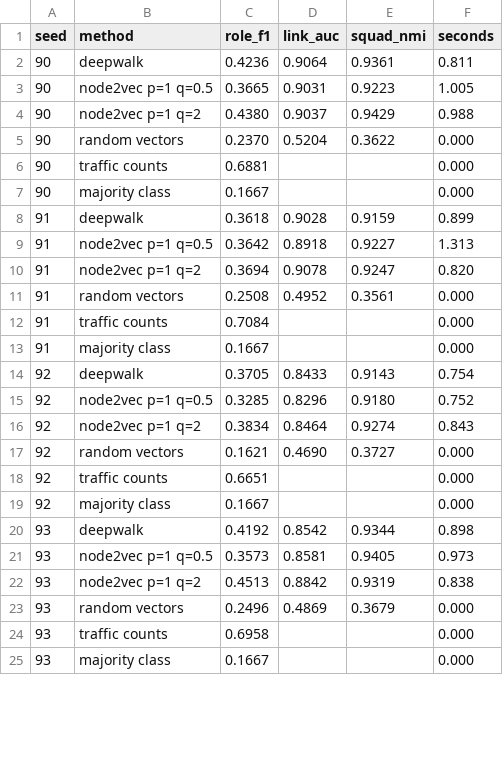
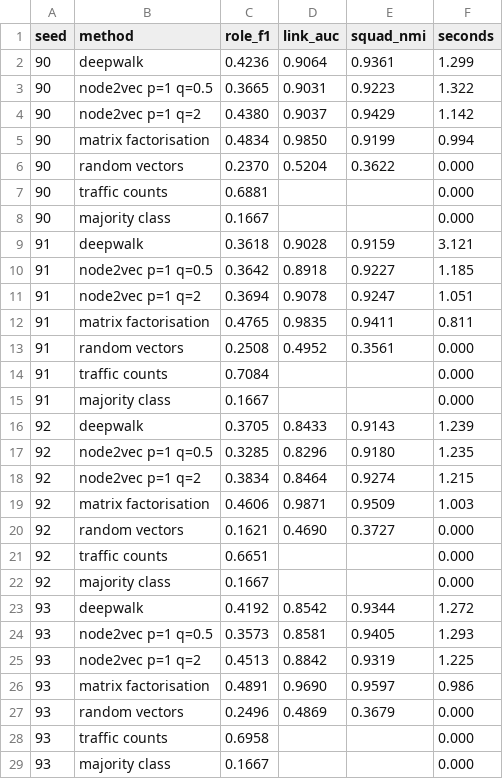
Before and after one commit to Mofmof2004/AERIE, a CSV file: results/m2/embeddings.csv, drawn as a sheet; only a part is shown; the diff covers the shown part only.

Commit message:
Mission 2: matrix factorisation of A (gradient descent), in the runner and the M2 view

```diff
--- a/results/m2/embeddings.csv
+++ b/results/m2/embeddings.csv
@@ -1,5 +1,6 @@
 seed,method,role_f1,link_auc,squad_nmi,seconds
-90,deepwalk,0.4236,0.9064,0.9361,0.811
-90,node2vec p=1 q=0.5,0.3665,0.9031,0.9223,1.005
-90,node2vec p=1 q=2,0.4380,0.9037,0.9429,0.988
+90,deepwalk,0.4236,0.9064,0.9361,1.299
+90,node2vec p=1 q=0.5,0.3665,0.9031,0.9223,1.322
+90,node2vec p=1 q=2,0.4380,0.9037,0.9429,1.142
+90,matrix factorisation,0.4834,0.9850,0.9199,0.994
 90,random vectors,0.2370,0.5204,0.3622,0.000
@@ -7,5 +8,6 @@ seed,method,role_f1,link_auc,squad_nmi,seconds
 90,majority class,0.1667,,,0.000
-91,deepwalk,0.3618,0.9028,0.9159,0.899
-91,node2vec p=1 q=0.5,0.3642,0.8918,0.9227,1.313
-91,node2vec p=1 q=2,0.3694,0.9078,0.9247,0.820
+91,deepwalk,0.3618,0.9028,0.9159,3.121
+91,node2vec p=1 q=0.5,0.3642,0.8918,0.9227,1.185
+91,node2vec p=1 q=2,0.3694,0.9078,0.9247,1.051
+91,matrix factorisation,0.4765,0.9835,0.9411,0.811
 91,random vectors,0.2508,0.4952,0.3561,0.000
@@ -13,5 +15,6 @@ seed,method,role_f1,link_auc,squad_nmi,seconds
 91,majority class,0.1667,,,0.000
-92,deepwalk,0.3705,0.8433,0.9143,0.754
-92,node2vec p=1 q=0.5,0.3285,0.8296,0.9180,0.752
-92,node2vec p=1 q=2,0.3834,0.8464,0.9274,0.843
+92,deepwalk,0.3705,0.8433,0.9143,1.239
+92,node2vec p=1 q=0.5,0.3285,0.8296,0.9180,1.235
+92,node2vec p=1 q=2,0.3834,0.8464,0.9274,1.215
+92,matrix factorisation,0.4606,0.9871,0.9509,1.003
 92,random vectors,0.1621,0.4690,0.3727,0.000
@@ -19,5 +22,6 @@ seed,method,role_f1,link_auc,squad_nmi,seconds
 92,majority class,0.1667,,,0.000
-93,deepwalk,0.4192,0.8542,0.9344,0.898
-93,node2vec p=1 q=0.5,0.3573,0.8581,0.9405,0.973
-93,node2vec p=1 q=2,0.4513,0.8842,0.9319,0.838
+93,deepwalk,0.4192,0.8542,0.9344,1.272
+93,node2vec p=1 q=0.5,0.3573,0.8581,0.9405,1.293
+93,node2vec p=1 q=2,0.4513,0.8842,0.9319,1.225
+93,matrix factorisation,0.4891,0.9690,0.9597,0.986
 93,random vectors,0.2496,0.4869,0.3679,0.000
```
Also changed, not shown: 6 added rows and 18 edited cells elsewhere in this file, 4 other files.
